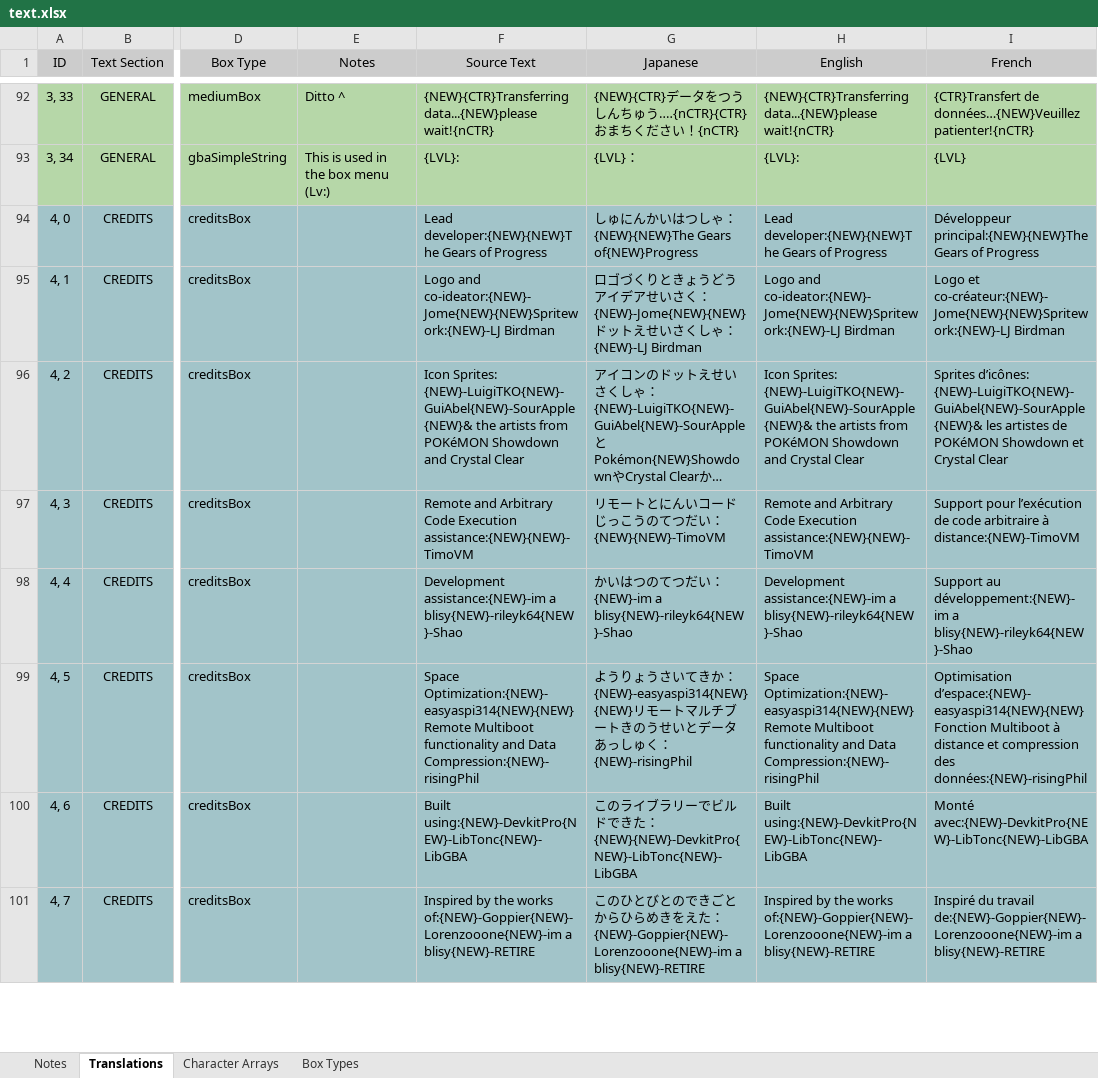
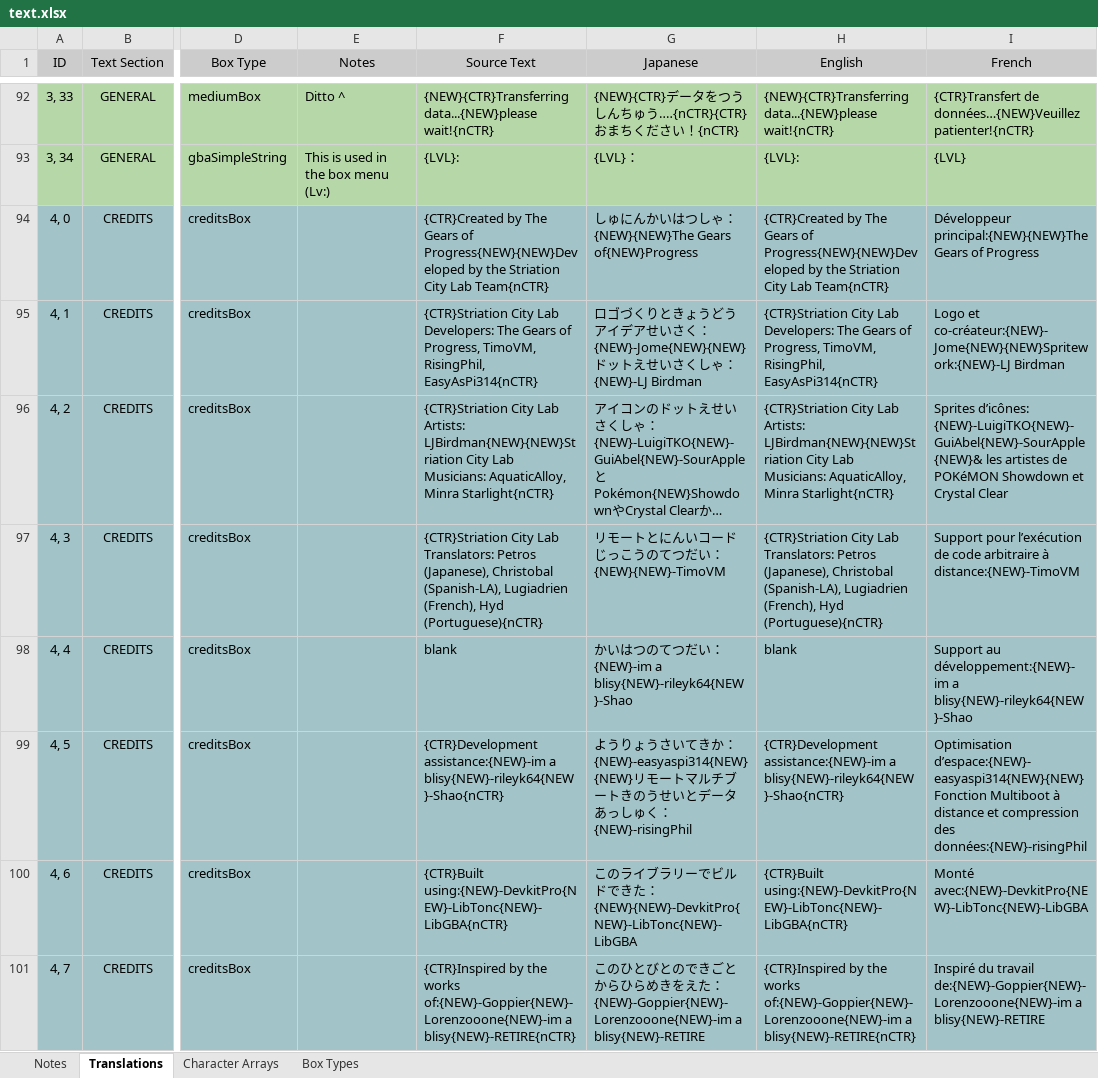
Before and after one commit to GearsProgress/Poke_Transporter_GB, an Excel workbook: tools/text_helper/text.xlsx, sheet Translations, drawn as a sheet; only a part is shown, gaps mark what is left out; long unchanged cells end in …; values as stored, in another font and other column widths than the file's, no borders; charts and pictures and conditional formats and table styles not drawn; the diff covers the shown part only; the diff names each change by its address in the sheet, - before the commit and + after, or states it on an @@ line.

Commit message:
Updating text engine some more

```diff
--- a/tools/text_helper/text.xlsx (sheet Translations)
+++ b/tools/text_helper/text.xlsx (sheet Translations)
-F94 (Source Text): Lead developer:{NEW}{NEW}The Gears of Progress
+F94 (Source Text): {CTR}Created by The Gears of Progress{NEW}{NEW}Developed by the Striation City Lab Team{nCTR}
-H94 (English): Lead developer:{NEW}{NEW}The Gears of Progress
+H94 (English): {CTR}Created by The Gears of Progress{NEW}{NEW}Developed by the Striation City Lab Team{nCTR}
-F95 (Source Text): Logo and co-ideator:{NEW}-Jome{NEW}{NEW}Spritework:{NEW}-LJ Birdman
+F95 (Source Text): {CTR}Striation City Lab Developers: The Gears of Progress, TimoVM, RisingPhil, EasyAsPi314{nCTR}
-H95 (English): Logo and co-ideator:{NEW}-Jome{NEW}{NEW}Spritework:{NEW}-LJ Birdman
+H95 (English): {CTR}Striation City Lab Developers: The Gears of Progress, TimoVM, RisingPhil, EasyAsPi314{nCTR}
-F96 (Source Text): Icon Sprites: {NEW}-LuigiTKO{NEW}-GuiAbel{NEW}-SourApple{NEW}& the artists from POKéMON Showdown and Crystal Clear
+F96 (Source Text): {CTR}Striation City Lab Artists: LJBirdman{NEW}{NEW}Striation City Lab Musicians: AquaticAlloy, Minra Starlight{nCTR}
-H96 (English): Icon Sprites: {NEW}-LuigiTKO{NEW}-GuiAbel{NEW}-SourApple{NEW}& the artists from POKéMON Showdown and Crystal Clear
+H96 (English): {CTR}Striation City Lab Artists: LJBirdman{NEW}{NEW}Striation City Lab Musicians: AquaticAlloy, Minra Starlight{nCTR}
-F97 (Source Text): Remote and Arbitrary Code Execution assistance:{NEW}{NEW}-TimoVM
+F97 (Source Text): {CTR}Striation City Lab Translators: Petros (Japanese), Christobal (Spanish-LA), Lugiadrien (French), Hyd (Portuguese){nCTR}
-H97 (English): Remote and Arbitrary Code Execution assistance:{NEW}{NEW}-TimoVM
+H97 (English): {CTR}Striation City Lab Translators: Petros (Japanese), Christobal (Spanish-LA), Lugiadrien (French), Hyd (Portuguese){nCTR}
-F98 (Source Text): Development assistance:{NEW}-im a blisy{NEW}-rileyk64{NEW}-Shao
+F98 (Source Text): blank
-H98 (English): Development assistance:{NEW}-im a blisy{NEW}-rileyk64{NEW}-Shao
+H98 (English): blank
-F99 (Source Text): Space Optimization:{NEW}-easyaspi314{NEW}{NEW}Remote Multiboot functionality and Data Compression:{NEW}-risingPhil
+F99 (Source Text): {CTR}Development assistance:{NEW}-im a blisy{NEW}-rileyk64{NEW}-Shao{nCTR}
-H99 (English): Space Optimization:{NEW}-easyaspi314{NEW}{NEW}Remote Multiboot functionality and Data Compression:{NEW}-risingPhil
+H99 (English): {CTR}Development assistance:{NEW}-im a blisy{NEW}-rileyk64{NEW}-Shao{nCTR}
-F100 (Source Text): Built using:{NEW}-DevkitPro{NEW}-LibTonc{NEW}-LibGBA
+F100 (Source Text): {CTR}Built using:{NEW}-DevkitPro{NEW}-LibTonc{NEW}-LibGBA{nCTR}
-H100 (English): Built using:{NEW}-DevkitPro{NEW}-LibTonc{NEW}-LibGBA
+H100 (English): {CTR}Built using:{NEW}-DevkitPro{NEW}-LibTonc{NEW}-LibGBA{nCTR}
-F101 (Source Text): Inspired by the works of:{NEW}-Goppier{NEW}-Lorenzooone{NEW}-im a blisy{NEW}-RETIRE
+F101 (Source Text): {CTR}Inspired by the works of:{NEW}-Goppier{NEW}-Lorenzooone{NEW}-im a blisy{NEW}-RETIRE{nCTR}
-H101 (English): Inspired by the works of:{NEW}-Goppier{NEW}-Lorenzooone{NEW}-im a blisy{NEW}-RETIRE
+H101 (English): {CTR}Inspired by the works of:{NEW}-Goppier{NEW}-Lorenzooone{NEW}-im a blisy{NEW}-RETIRE{nCTR}
```
Also changed, not shown: 24 edited cells elsewhere in this sheet, 1 other file.
